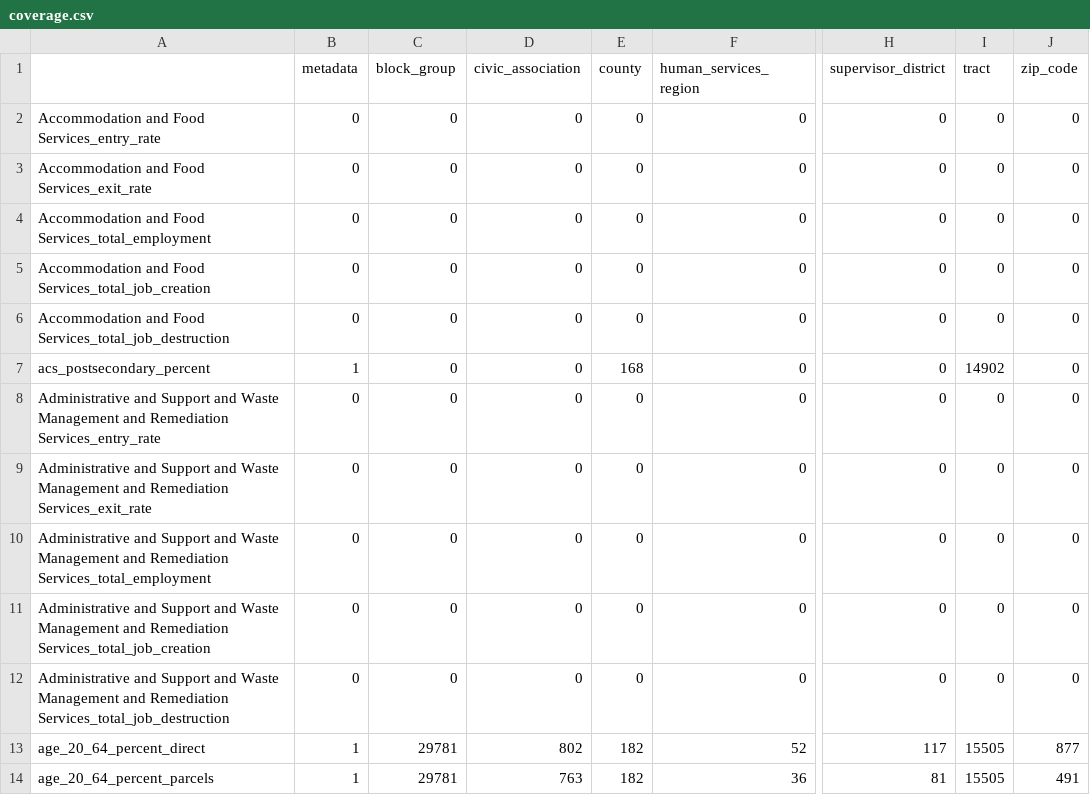
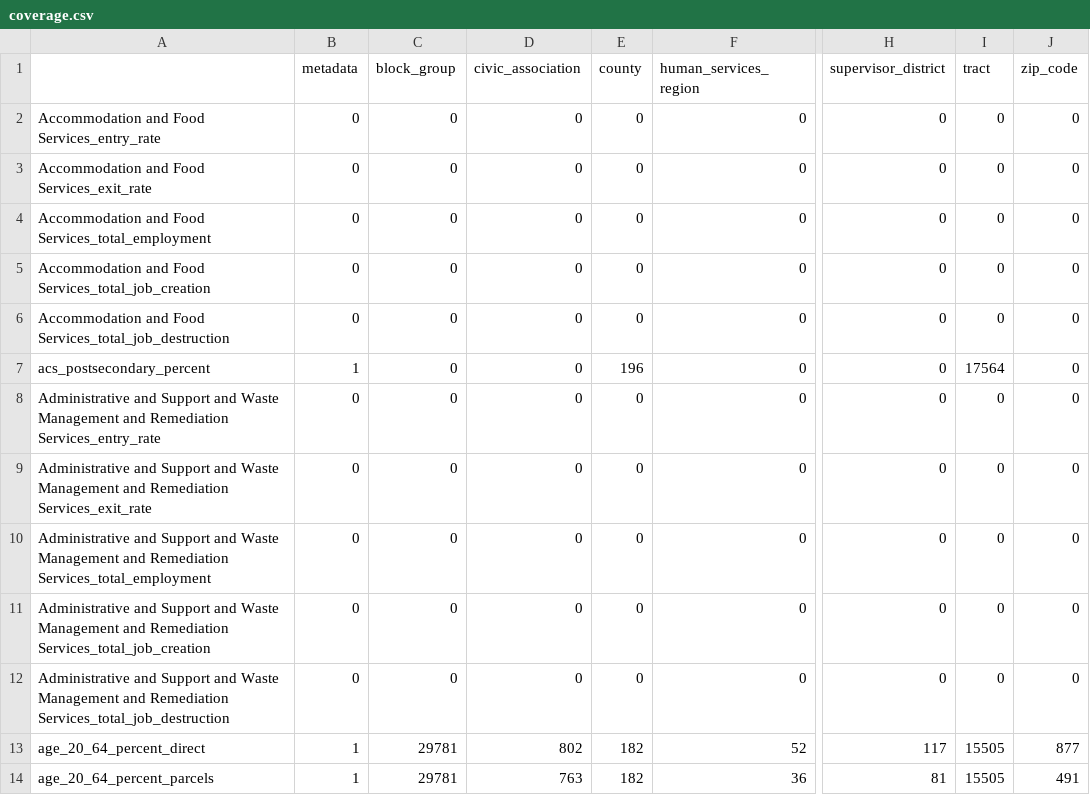
Before and after one commit to uva-bi-sdad/capital_region, a CSV file: docs/data/coverage.csv, drawn as a sheet; only a part is shown, gaps mark what is left out; the diff names each change by its address in the sheet, - before the commit and + after, or states it on an @@ line.

```diff
--- a/docs/data/coverage.csv
+++ b/docs/data/coverage.csv
-E7 (county): 168
+E7 (county): 196
-I7 (tract): 14902
+I7 (tract): 17564
```
Also changed, not shown: 7 other files.
